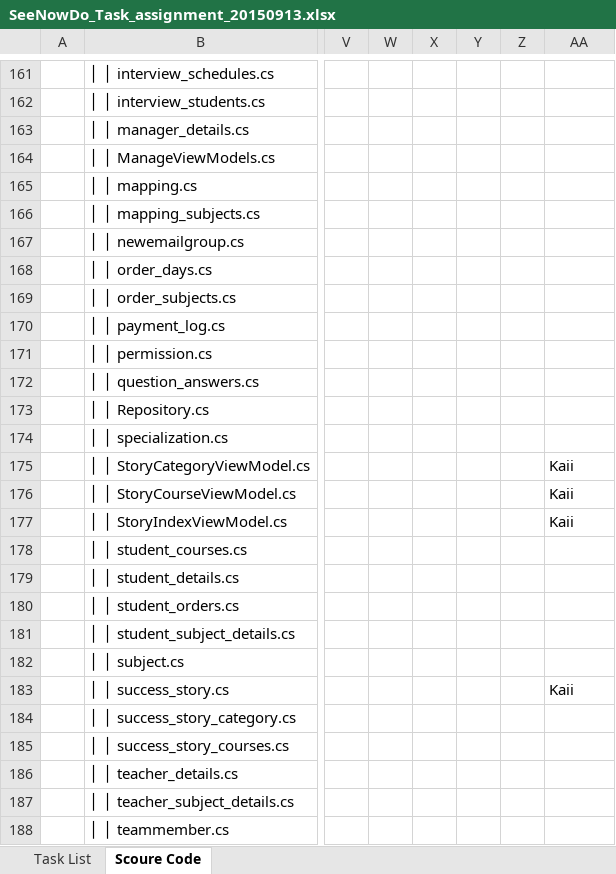
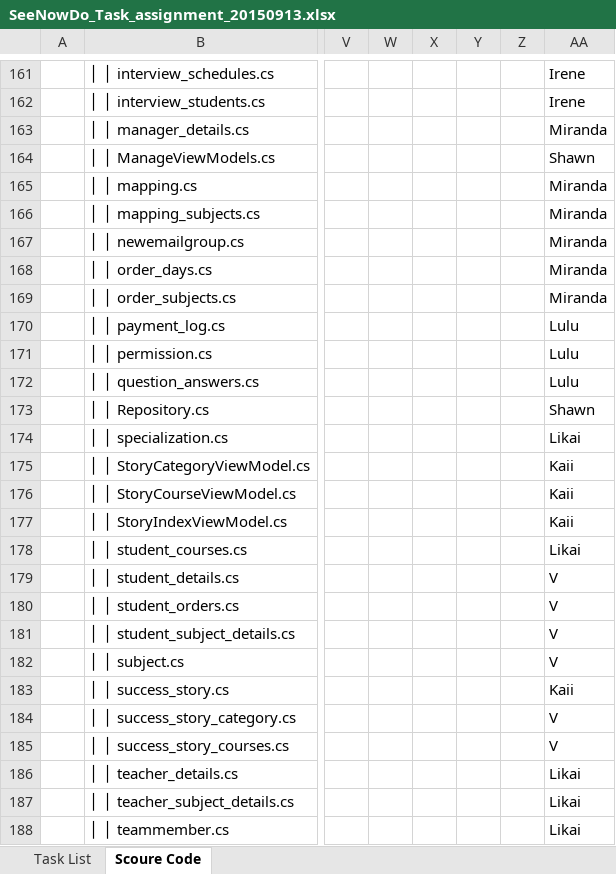
Before and after one commit to yadwinds/761_VEL, an Excel workbook: PCB/02 Plans & Actuals/2.2_WBS & Sprint plan/SeeNowDo_Task_assignment_20150913.xlsx, sheet Scoure Code, drawn as a sheet; only a part is shown, gaps mark what is left out; values as stored, in another font and other column widths than the file's, no borders; the diff covers the shown part only; the diff names each change by its address in the sheet, - before the commit and + after, or states it on an @@ line.

```diff
--- a/PCB/02 Plans & Actuals/2.2_WBS & Sprint plan/SeeNowDo_Task_assignment_20150913.xlsx (sheet Scoure Code)
+++ b/PCB/02 Plans & Actuals/2.2_WBS & Sprint plan/SeeNowDo_Task_assignment_20150913.xlsx (sheet Scoure Code)
-AA161:AA162: (empty)
+AA161:AA162: Irene
-AA163: (empty)
+AA163: Miranda
-AA164: (empty)
+AA164: Shawn
-AA165:AA169: (empty)
+AA165:AA169: Miranda
-AA170:AA172: (empty)
+AA170:AA172: Lulu
-AA173: (empty)
+AA173: Shawn
-AA174: (empty)
+AA174: Likai
-AA178: (empty)
+AA178: Likai
-AA179:AA182: (empty)
+AA179:AA182: V
-AA184:AA185: (empty)
+AA184:AA185: V
-AA186:AA188: (empty)
+AA186:AA188: Likai
```
Also changed, not shown: 1 removed row, 1 moved row and 86 edited cells elsewhere in this sheet, sheet Task List.
